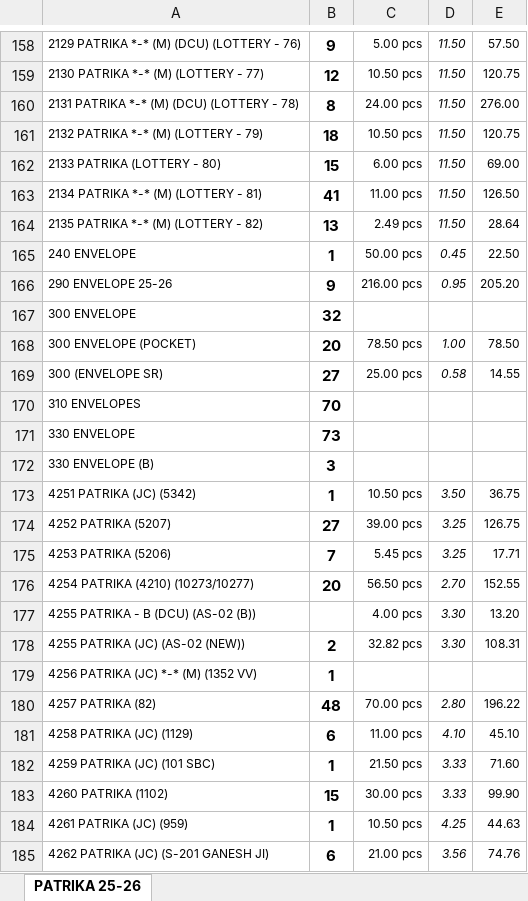
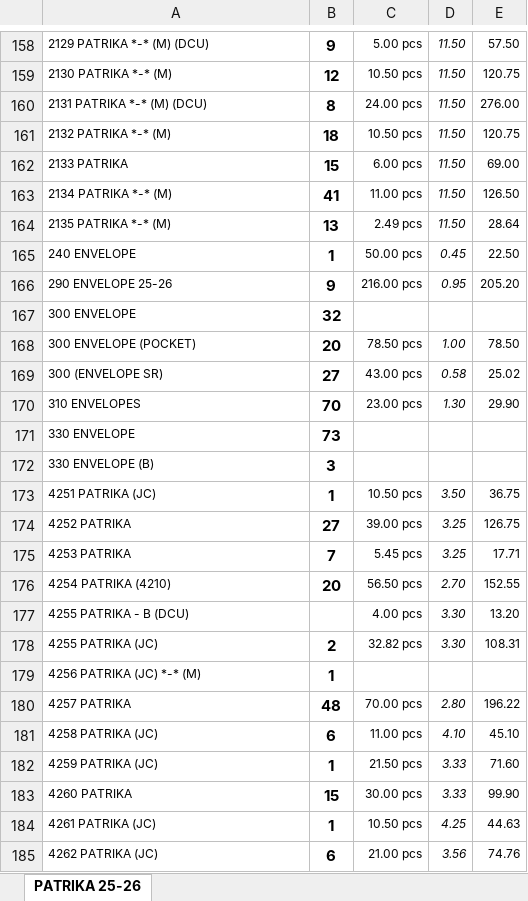
Before and after one commit to jyoti-creative-cards/jyoti-cards-stock-management-streamlit-app, an Excel workbook: data/website stock.xlsx, sheet PATRIKA 25-26, drawn as a sheet; only a part is shown, gaps mark what is left out; values as stored, in another font and other column widths than the file's, no borders; the diff covers the shown part only; the diff names each change by its address in the sheet, - before the commit and + after, or states it on an @@ line.

```diff
--- a/data/website stock.xlsx (sheet PATRIKA 25-26)
+++ b/data/website stock.xlsx (sheet PATRIKA 25-26)
-A158: 2129 PATRIKA *-* (M) (DCU) (LOTTERY - 76)
+A158: 2129 PATRIKA *-* (M) (DCU)
-A159: 2130 PATRIKA *-* (M) (LOTTERY - 77)
+A159: 2130 PATRIKA *-* (M)
-A160: 2131 PATRIKA *-* (M) (DCU) (LOTTERY - 78)
+A160: 2131 PATRIKA *-* (M) (DCU)
-A161: 2132 PATRIKA *-* (M) (LOTTERY - 79)
+A161: 2132 PATRIKA *-* (M)
-A162: 2133 PATRIKA (LOTTERY - 80)
+A162: 2133 PATRIKA
-A163: 2134 PATRIKA *-* (M) (LOTTERY - 81)
+A163: 2134 PATRIKA *-* (M)
-A164: 2135 PATRIKA *-* (M) (LOTTERY - 82)
+A164: 2135 PATRIKA *-* (M)
-C169: 25.00 pcs
+C169: 43.00 pcs
-E169: 14.55
+E169: 25.02
-C170: (empty)
+C170: 23.00 pcs
-D170: (empty)
+D170: 1.30
-E170: (empty)
+E170: 29.90
-A173: 4251 PATRIKA (JC) (5342)
+A173: 4251 PATRIKA (JC)
-A174: 4252 PATRIKA (5207)
+A174: 4252 PATRIKA
-A175: 4253 PATRIKA (5206)
+A175: 4253 PATRIKA
-A176: 4254 PATRIKA (4210) (10273/10277)
+A176: 4254 PATRIKA (4210)
-A177: 4255 PATRIKA - B (DCU) (AS-02 (B))
+A177: 4255 PATRIKA - B (DCU)
-A178: 4255 PATRIKA (JC) (AS-02 (NEW))
+A178: 4255 PATRIKA (JC)
-A179: 4256 PATRIKA (JC) *-* (M) (1352 VV)
+A179: 4256 PATRIKA (JC) *-* (M)
-A180: 4257 PATRIKA (82)
+A180: 4257 PATRIKA
-A181: 4258 PATRIKA (JC) (1129)
+A181: 4258 PATRIKA (JC)
-A182: 4259 PATRIKA (JC) (101 SBC)
+A182: 4259 PATRIKA (JC)
-A183: 4260 PATRIKA (1102)
+A183: 4260 PATRIKA
-A184: 4261 PATRIKA (JC) (959)
+A184: 4261 PATRIKA (JC)
-A185: 4262 PATRIKA (JC) (S-201 GANESH JI)
+A185: 4262 PATRIKA (JC)
```
Also changed, not shown: 2 added rows, 2 removed rows and 697 edited cells elsewhere in this sheet.
